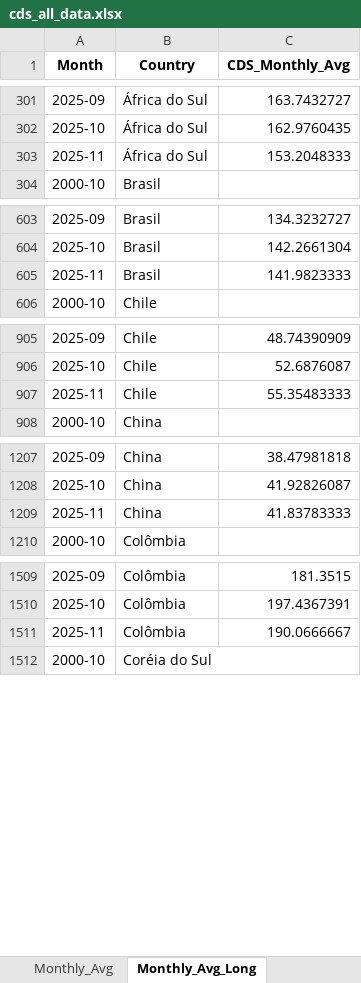
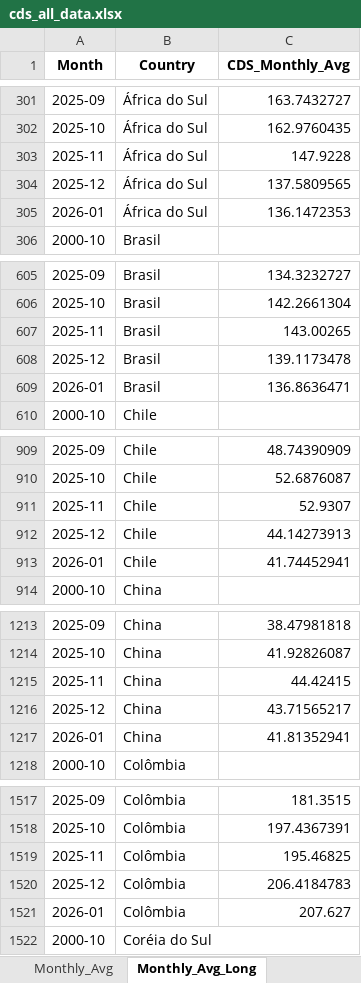
Before and after one commit to flpgp/incerteza_risco_mundial, an Excel workbook: 00.data/00.cds/cds_all_data.xlsx, sheet Monthly_Avg_Long, drawn as a sheet; only a part is shown, gaps mark what is left out; values as stored, in another font and other column widths than the file's, no borders; addresses are those after the commit; the diff covers the shown part only; the diff names each change by its address in the sheet, - before the commit and + after, or states it on an @@ line.

```diff
--- a/00.data/00.cds/cds_all_data.xlsx (sheet Monthly_Avg_Long)
+++ b/00.data/00.cds/cds_all_data.xlsx (sheet Monthly_Avg_Long)
-C303 (CDS_Monthly_Avg): 153.2048333
+C303 (CDS_Monthly_Avg): 147.9228
+row 304: 2025-12 | África do Sul | 137.5809565
+row 305: 2026-01 | África do Sul | 136.1472353
-C607 (CDS_Monthly_Avg): 141.9823333
+C607 (CDS_Monthly_Avg): 143.00265
+row 608: 2025-12 | Brasil | 139.1173478
+row 609: 2026-01 | Brasil | 136.8636471
-C911 (CDS_Monthly_Avg): 55.35483333
+C911 (CDS_Monthly_Avg): 52.9307
+row 912: 2025-12 | Chile | 44.14273913
+row 913: 2026-01 | Chile | 41.74452941
-C1215 (CDS_Monthly_Avg): 41.83783333
+C1215 (CDS_Monthly_Avg): 44.42415
+row 1216: 2025-12 | China | 43.71565217
+row 1217: 2026-01 | China | 41.81352941
-C1519 (CDS_Monthly_Avg): 190.0666667
+C1519 (CDS_Monthly_Avg): 195.46825
+row 1520: 2025-12 | Colômbia | 206.4184783
+row 1521: 2026-01 | Colômbia | 207.627
```
Also changed, not shown: 12 added rows and 5 edited cells elsewhere in this sheet, sheet Monthly_Scaled, sheet Yearly_Avg_Long, sheet Yearly_Avg, sheet Monthly_Avg, sheet CDS_Variation, 00.data/01.incertezas/Global_Policy_Uncertainty_Data.xlsx, 00.data/01.incertezas/merged_uncertainty_indices.xlsx, 4 other files.
